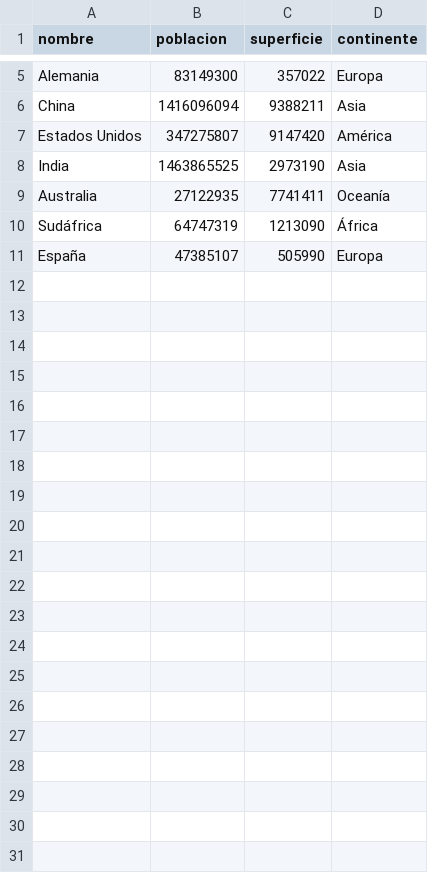
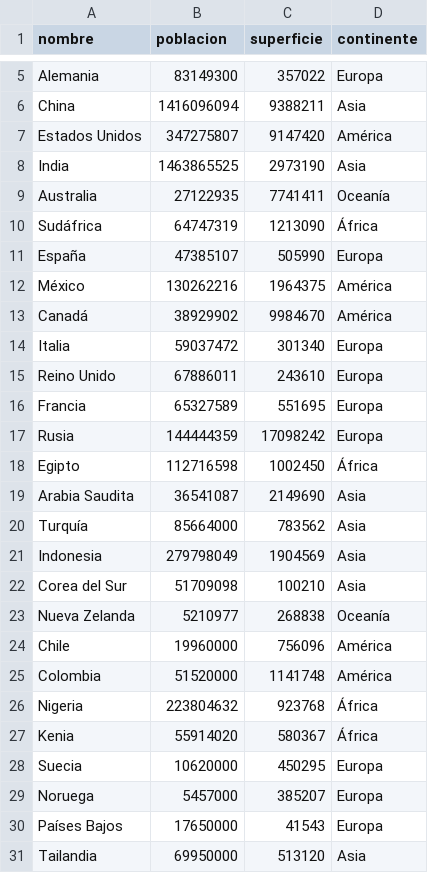
Before and after one commit to tiago3106/RepoIntegrador, a CSV file: archivo_paises.csv, drawn as a sheet; only a part is shown, gaps mark what is left out.

```diff
--- a/archivo_paises.csv
+++ b/archivo_paises.csv
@@ -11 +11,21 @@ Sudáfrica,64747319,1213090,África
 España,47385107,505990,Europa
+México,130262216,1964375,América
+Canadá,38929902,9984670,América
+Italia,59037472,301340,Europa
+Reino Unido,67886011,243610,Europa
+Francia,65327589,551695,Europa
+Rusia,144444359,17098242,Europa
+Egipto,112716598,1002450,África
+Arabia Saudita,36541087,2149690,Asia
+Turquía,85664000,783562,Asia
+Indonesia,279798049,1904569,Asia
+Corea del Sur,51709098,100210,Asia
+Nueva Zelanda,5210977,268838,Oceanía
+Chile,19960000,756096,América
+Colombia,51520000,1141748,América
+Nigeria,223804632,923768,África
+Kenia,55914020,580367,África
+Suecia,10620000,450295,Europa
+Noruega,5457000,385207,Europa
+Países Bajos,17650000,41543,Europa
+Tailandia,69950000,513120,Asia
```
Also changed, not shown: 7 other files.
